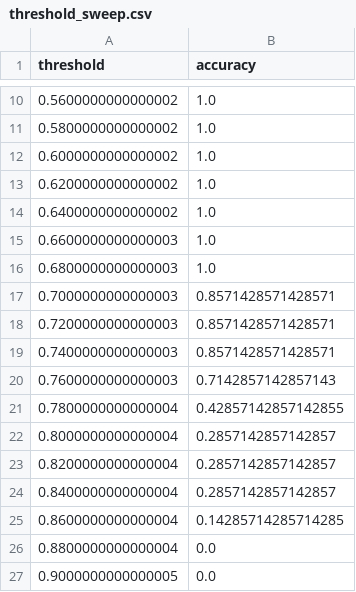
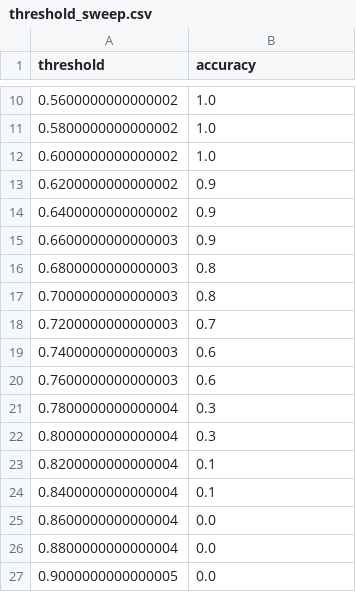
Before and after one commit to aayushjoshi244/verification_system, a CSV file: runs/face/eval/threshold_sweep.csv, drawn as a sheet; only a part is shown, gaps mark what is left out.

```diff
--- a/runs/face/eval/threshold_sweep.csv
+++ b/runs/face/eval/threshold_sweep.csv
@@ -12,15 +12,15 @@ threshold,accuracy
 0.6000000000000002,1.0
-0.6200000000000002,1.0
-0.6400000000000002,1.0
-0.6600000000000003,1.0
-0.6800000000000003,1.0
-0.7000000000000003,0.8571428571428571
-0.7200000000000003,0.8571428571428571
-0.7400000000000003,0.8571428571428571
-0.7600000000000003,0.7142857142857143
-0.7800000000000004,0.42857142857142855
-0.8000000000000004,0.2857142857142857
-0.8200000000000004,0.2857142857142857
-0.8400000000000004,0.2857142857142857
-0.8600000000000004,0.14285714285714285
+0.6200000000000002,0.9
+0.6400000000000002,0.9
+0.6600000000000003,0.9
+0.6800000000000003,0.8
+0.7000000000000003,0.8
+0.7200000000000003,0.7
+0.7400000000000003,0.6
+0.7600000000000003,0.6
+0.7800000000000004,0.3
+0.8000000000000004,0.3
+0.8200000000000004,0.1
+0.8400000000000004,0.1
+0.8600000000000004,0.0
 0.8800000000000004,0.0
```
Also changed, not shown: runs/face/detect_skipped.csv, runs/face/manifest_align.csv, 41 other files.
